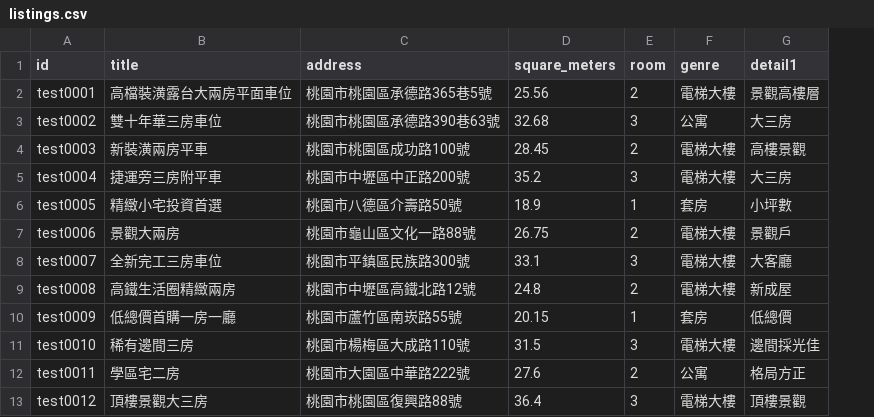
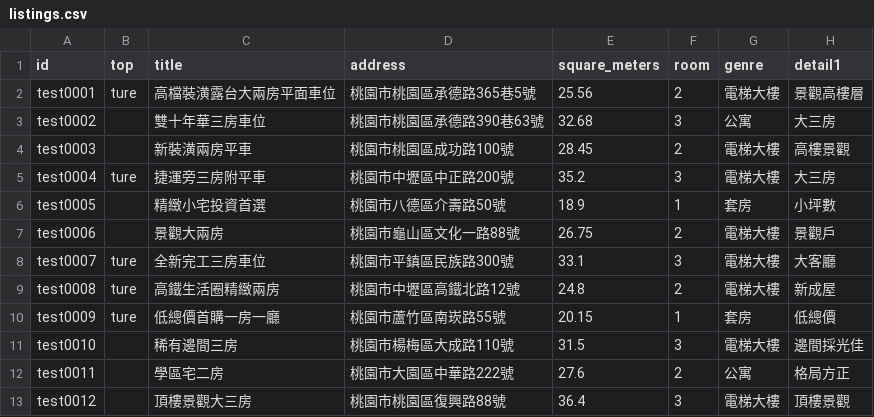
Before and after one commit to Julio950123/Real-Estate-Agent-Test, a CSV file: listings.csv, drawn as a sheet; only a part is shown; the diff names each change by its address in the sheet, - before the commit and + after, or states it on an @@ line.

Commit message:
更新程式與檔案

```diff
--- a/listings.csv
+++ b/listings.csv
+column B (top), rows 2-10: ture |  |  | ture |  |  | ture | ture | ture
```
